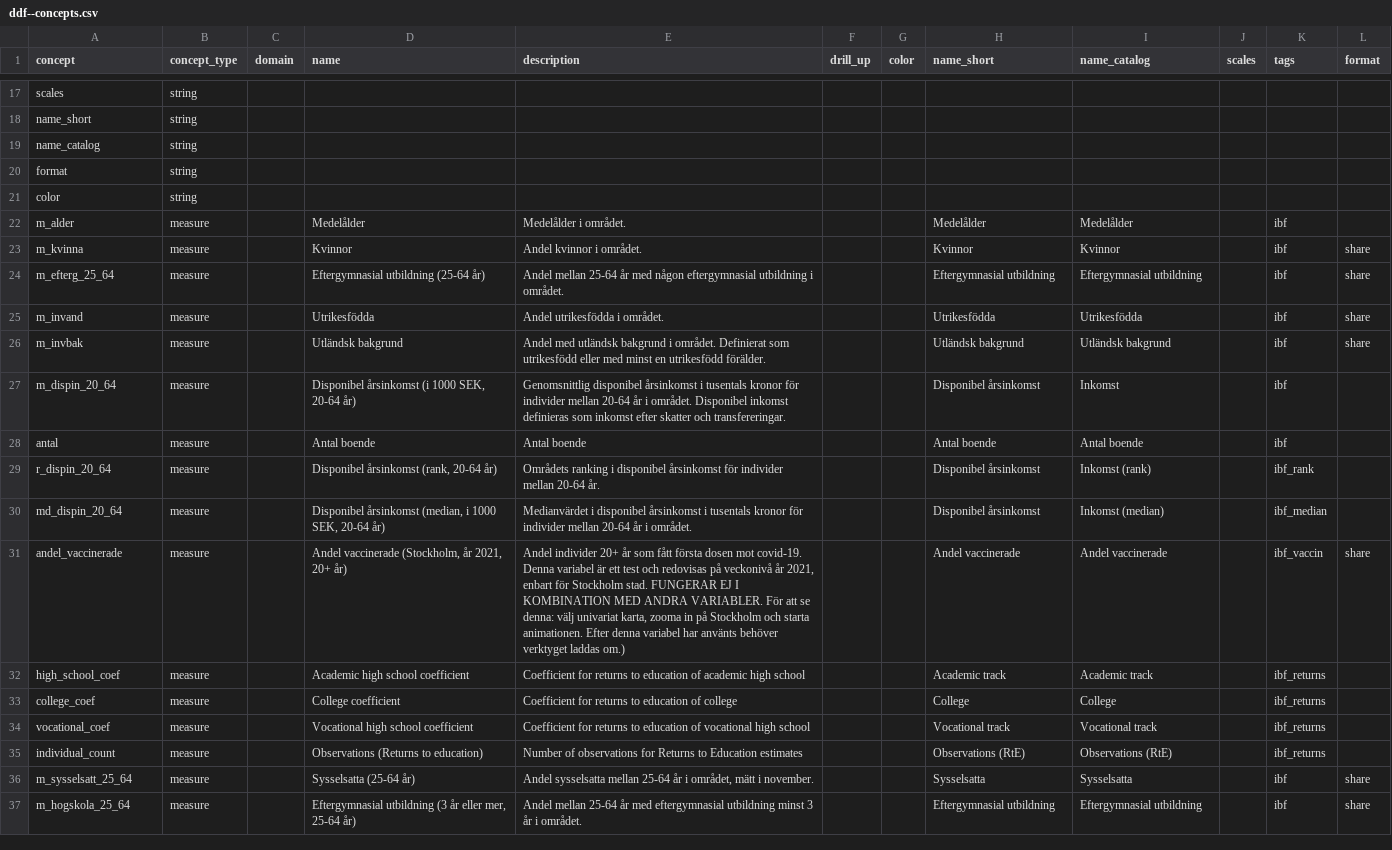
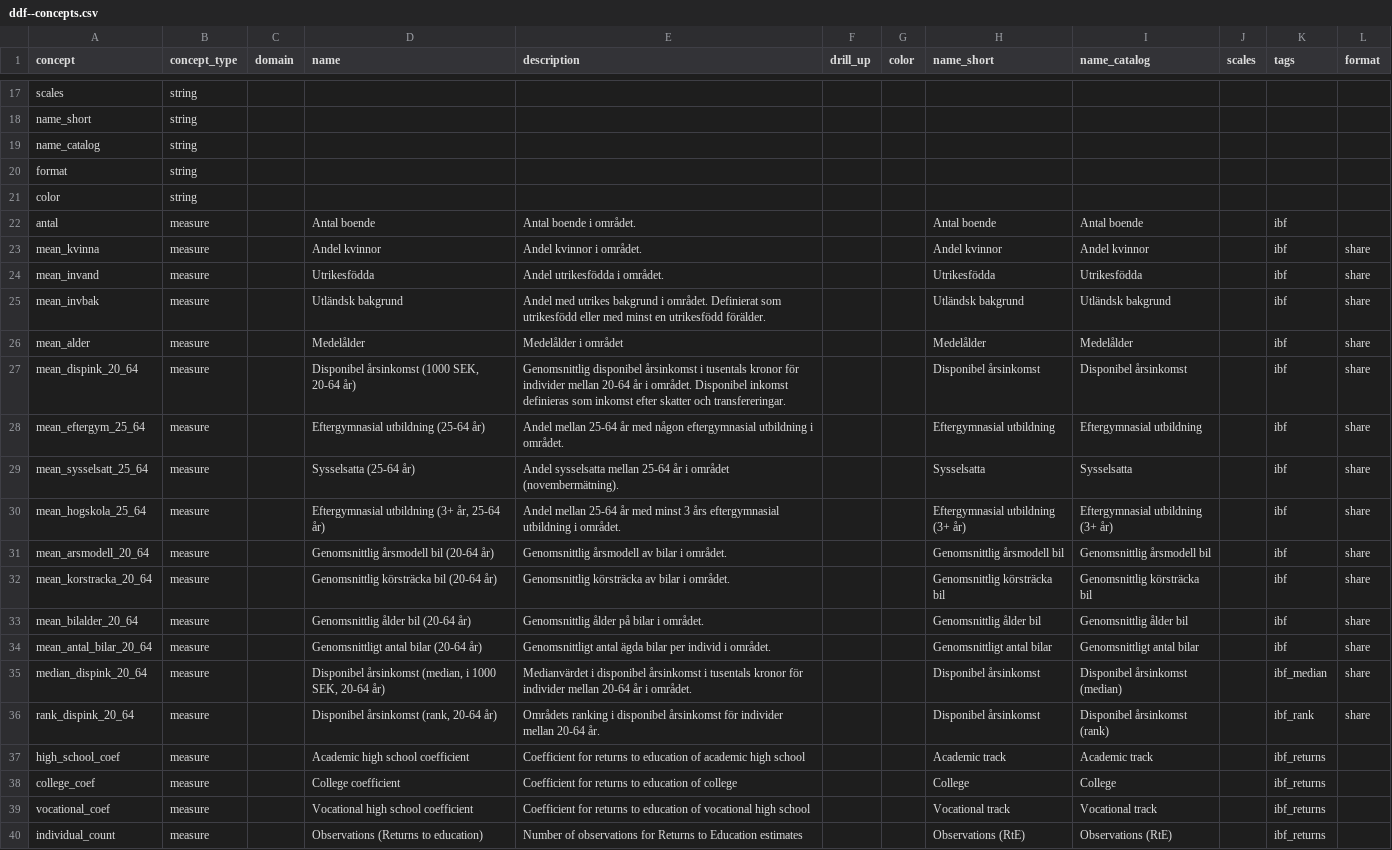
Before and after one commit to open-numbers/ddf--ibfuu--healthatlas, a CSV file: ddf--concepts.csv, drawn as a sheet; only a part is shown, gaps mark what is left out.

```diff
--- a/ddf--concepts.csv
+++ b/ddf--concepts.csv
@@ -21,12 +21,17 @@ format,string,,,,,,,,,,
 color,string,,,,,,,,,,
-m_alder,measure,,Medelålder,Medelålder i området.,,,Medelålder,Medelålder,,ibf,
-m_kvinna,measure,,Kvinnor,Andel kvinnor i området.,,,Kvinnor,Kvinnor,,ibf,share
-m_efterg_25_64,measure,,Eftergymnasial utbildning (25-64 år),Andel mellan 25-64 år med någon eftergymnasial utbildning i området.,,,Eftergymnasial utbildning ,Eftergymnasial utbildning,,ibf,share
-m_invand,measure,,Utrikesfödda,Andel utrikesfödda i området.,,,Utrikesfödda,Utrikesfödda,,ibf,share
-m_invbak,measure,,Utländsk bakgrund,Andel med utländsk bakgrund i området. Definierat som utrikesfödd eller med minst en utrikesfödd förälder.,,,Utländsk bakgrund,Utländsk bakgrund,,ibf,share
-m_dispin_20_64,measure,,"Disponibel årsinkomst (i 1000 SEK, 20-64 år)",Genomsnittlig disponibel årsinkomst i tusentals kronor för individer mellan 20-64 år i området. Disponibel inkomst definieras som inkomst efter skatter och transfereringar.,,,Disponibel årsinkomst ,Inkomst,,ibf,
-antal,measure,,Antal boende,Antal boende,,,Antal boende,Antal boende,,ibf,
-r_dispin_20_64,measure,,"Disponibel årsinkomst (rank, 20-64 år)",Områdets ranking i disponibel årsinkomst för individer mellan 20-64 år.,,,Disponibel årsinkomst,Inkomst (rank),,ibf_rank,
-md_dispin_20_64,measure,,"Disponibel årsinkomst (median, i 1000 SEK, 20-64 år)",Medianvärdet i disponibel årsinkomst i tusentals kronor för individer mellan 20-64 år i området.,,,Disponibel årsinkomst,Inkomst (median),,ibf_median,
-andel_vaccinerade,measure,,"Andel vaccinerade (Stockholm, år 2021, 20+ år)","Andel individer 20+ år som fått första dosen mot covid-19. Denna variabel är ett test och redovisas på veckonivå år 2021, enbart för Stockholm stad. FUNGERAR EJ I KOMBINATION MED ANDRA VARIABLER. För att se denna: välj univariat karta, zooma in på Stockholm och starta animationen. Efter denna variabel har använts behöver verktyget laddas om.)",,,Andel vaccinerade,Andel vaccinerade,,ibf_vaccin,share
+antal,measure,,Antal boende,Antal boende i området.,,,Antal boende,Antal boende,,ibf,
+mean_kvinna,measure,,Andel kvinnor,Andel kvinnor i området.,,,Andel kvinnor,Andel kvinnor,,ibf,share
+mean_invand,measure,,Utrikesfödda,Andel utrikesfödda i området.,,,Utrikesfödda,Utrikesfödda,,ibf,share
+mean_invbak,measure,,Utländsk bakgrund,Andel med utrikes bakgrund i området. Definierat som utrikesfödd eller med minst en utrikesfödd förälder.,,,Utländsk bakgrund,Utländsk bakgrund,,ibf,share
+mean_alder,measure,,Medelålder,Medelålder i området,,,Medelålder,Medelålder,,ibf,share
+mean_dispink_20_64,measure,,"Disponibel årsinkomst (1000 SEK, 20-64 år)",Genomsnittlig disponibel årsinkomst i tusentals kronor för individer mellan 20-64 år i området. Disponibel inkomst definieras som inkomst efter skatter och transfereringar.,,,Disponibel årsinkomst,Disponibel årsinkomst,,ibf,share
+mean_eftergym_25_64,measure,,Eftergymnasial utbildning (25-64 år),Andel mellan 25-64 år med någon eftergymnasial utbildning i området.,,,Eftergymnasial utbildning,Eftergymnasial utbildning,,ibf,share
+mean_sysselsatt_25_64,measure,,Sysselsatta (25-64 år),Andel sysselsatta mellan 25-64 år i området (novembermätning).,,,Sysselsatta,Sysselsatta,,ibf,share
+mean_hogskola_25_64,measure,,"Eftergymnasial utbildning (3+ år, 25-64 år)",Andel mellan 25-64 år med minst 3 års eftergymnasial utbildning i området.,,,Eftergymnasial utbildning (3+ år),Eftergymnasial utbildning (3+ år),,ibf,share
+mean_arsmodell_20_64,measure,,Genomsnittlig årsmodell bil (20-64 år),Genomsnittlig årsmodell av bilar i området.,,,Genomsnittlig årsmodell bil,Genomsnittlig årsmodell bil,,ibf,share
+mean_korstracka_20_64,measure,,Genomsnittlig körsträcka bil (20-64 år),Genomsnittlig körsträcka av bilar i området.,,,Genomsnittlig körsträcka bil,Genomsnittlig körsträcka bil,,ibf,share
+mean_bilalder_20_64,measure,,Genomsnittlig ålder bil (20-64 år),Genomsnittlig ålder på bilar i området.,,,Genomsnittlig ålder bil,Genomsnittlig ålder bil,,ibf,share
+mean_antal_bilar_20_64,measure,,Genomsnittligt antal bilar (20-64 år),Genomsnittligt antal ägda bilar per individ i området.,,,Genomsnittligt antal bilar,Genomsnittligt antal bilar,,ibf,share
+median_dispink_20_64,measure,,"Disponibel årsinkomst (median, i 1000 SEK, 20-64 år)",Medianvärdet i disponibel årsinkomst i tusentals kronor för individer mellan 20-64 år i området.,,,Disponibel årsinkomst,Disponibel årsinkomst (median),,ibf_median,share
+rank_dispink_20_64,measure,,"Disponibel årsinkomst (rank, 20-64 år)",Områdets ranking i disponibel årsinkomst för individer mellan 20-64 år.,,,Disponibel årsinkomst,Disponibel årsinkomst (rank),,ibf_rank,share
 high_school_coef,measure,,Academic high school coefficient,Coefficient for returns to education of academic high school,,,Academic track,Academic track,,ibf_returns,
@@ -35,3 +40 @@ vocational_coef,measure,,Vocational high school coefficient,Coefficient for retu
 individual_count,measure,,Observations (Returns to education),Number of observations for Returns to Education estimates,,,Observations (RtE),Observations (RtE),,ibf_returns,
-m_sysselsatt_25_64,measure,,Sysselsatta (25-64 år),"Andel sysselsatta mellan 25-64 år i området, mätt i november.",,,Sysselsatta,Sysselsatta,,ibf,share
-m_hogskola_25_64,measure,,"Eftergymnasial utbildning (3 år eller mer, 25-64 år)",Andel mellan 25-64 år med eftergymnasial utbildning minst 3 år i området.,,,Eftergymnasial utbildning,Eftergymnasial utbildning,,ibf,share
```
Also changed, not shown: ddf--datapoints--mean_alder--by--kommun--year.csv, ddf--datapoints--mean_dispink_20_64--by--kommun--year.csv, 44 other files.
